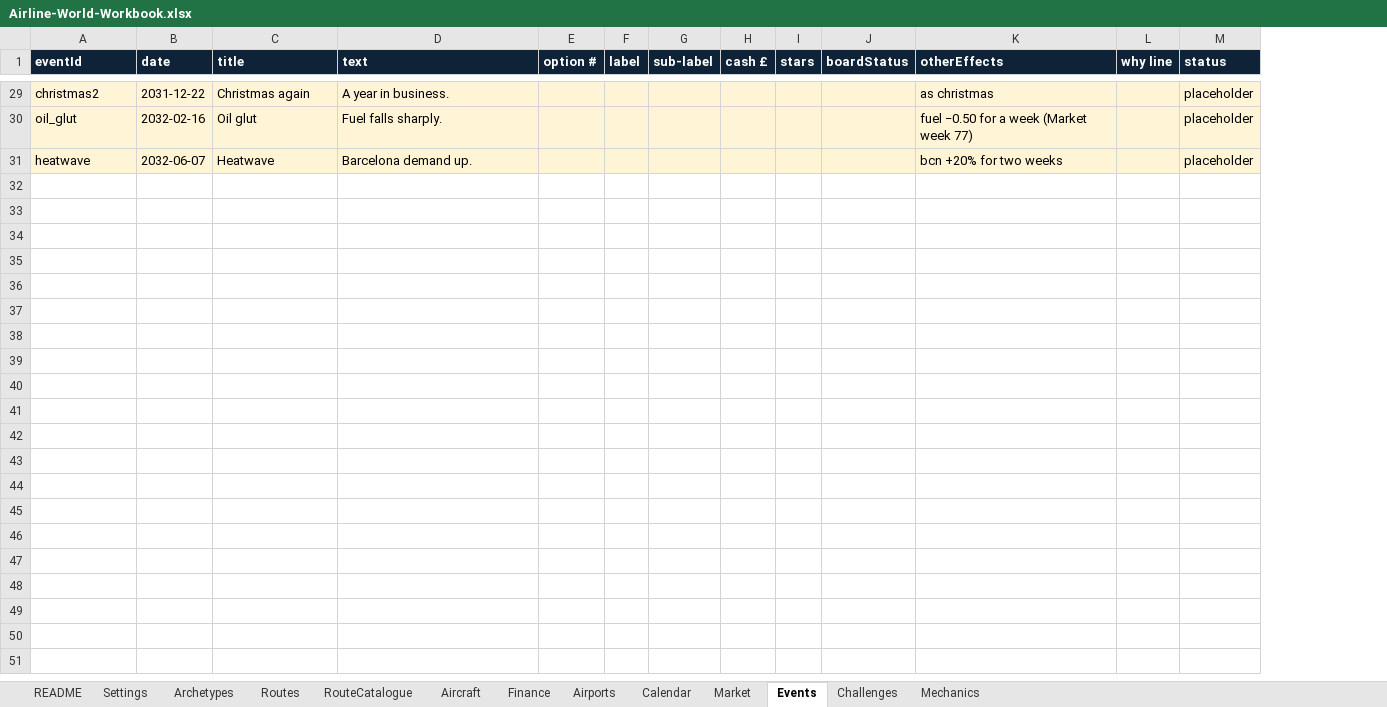
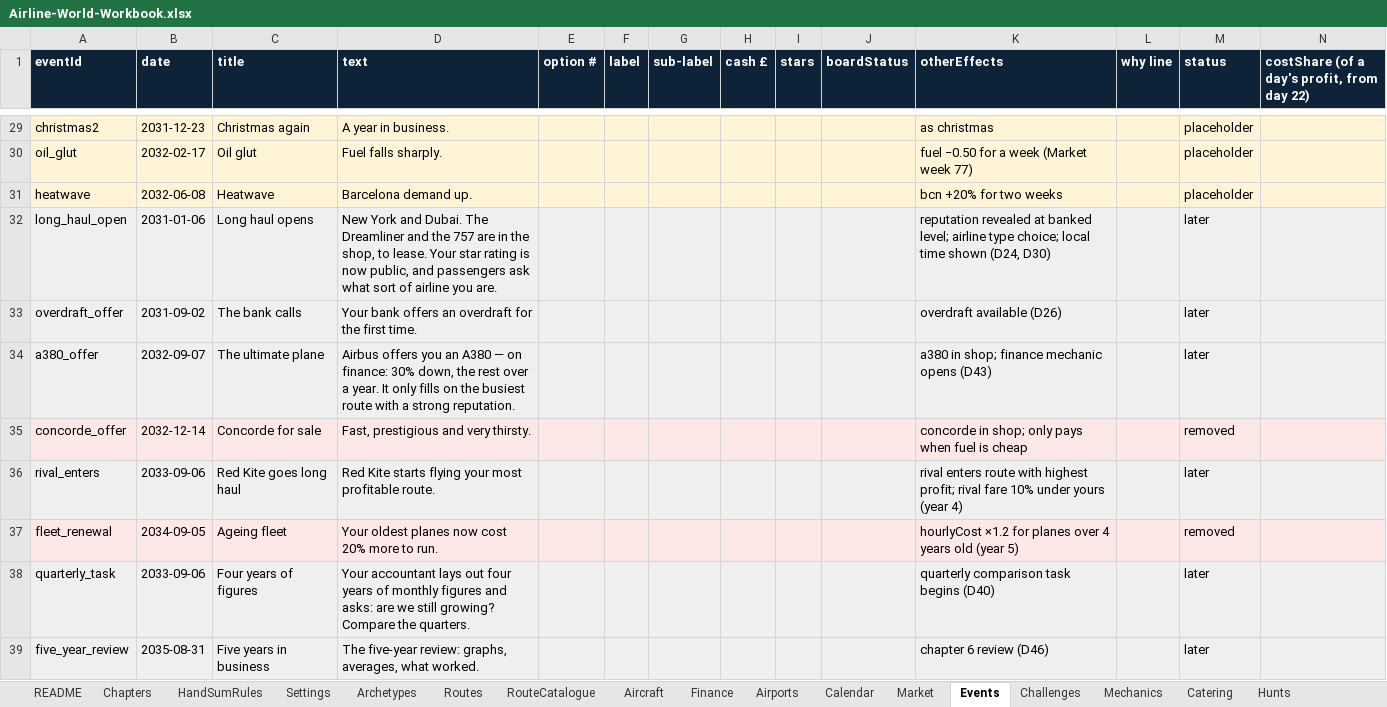
Before and after one commit to bertieharris2-cpu/Airline-Simulator-Maths-Game, an Excel workbook: data/Airline-World-Workbook.xlsx, sheet Events, drawn as a sheet; only a part is shown, gaps mark what is left out; values as stored, in another font and other column widths than the file's, no borders; the diff covers the shown part only; the diff names each change by its address in the sheet, - before the commit and + after, or states it on an @@ line.

```diff
--- a/data/Airline-World-Workbook.xlsx (sheet Events)
+++ b/data/Airline-World-Workbook.xlsx (sheet Events)
+sheet tab: Chapters
+sheet tab: HandSumRules
+sheet tab: Catering
+sheet tab: Hunts
+column N, row 1: costShare (of a day's profit, from day 22)
-B29 (date): 2031-12-22
+B29 (date): 2031-12-23
-B30 (date): 2032-02-16
+B30 (date): 2032-02-17
-B31 (date): 2032-06-07
+B31 (date): 2032-06-08
+row 32: long_haul_open | 2031-01-06 | Long haul opens | New York and Dubai. The Dreamliner and the 757 are in the shop, to lease. Your star rating is now public, and passengers ask what sort of airline you are. |  |  |  |  |  |  | reputation revealed at banked level; airline type choice; local time shown (D24, D30) |  | later
+row 33: overdraft_offer | 2031-09-02 | The bank calls | Your bank offers an overdraft for the first time. |  |  |  |  |  |  | overdraft available (D26) |  | later
+row 34: a380_offer | 2032-09-07 | The ultimate plane | Airbus offers you an A380 — on finance: 30% down, the rest over a year. It only fills on the busiest route with a strong reputation. |  |  |  |  |  |  | a380 in shop; finance mechanic opens (D43) |  | later
+row 35: concorde_offer | 2032-12-14 | Concorde for sale | Fast, prestigious and very thirsty. |  |  |  |  |  |  | concorde in shop; only pays when fuel is cheap |  | removed
+row 36: rival_enters | 2033-09-06 | Red Kite goes long haul | Red Kite starts flying your most profitable route. |  |  |  |  |  |  | rival enters route with highest profit; rival fare 10% under yours (year 4) |  | later
+row 37: fleet_renewal | 2034-09-05 | Ageing fleet | Your oldest planes now cost 20% more to run. |  |  |  |  |  |  | hourlyCost ×1.2 for planes over 4 years old (year 5) |  | removed
+row 38: quarterly_task | 2033-09-06 | Four years of figures | Your accountant lays out four years of monthly figures and asks: are we still growing? Compare the quarters. |  |  |  |  |  |  | quarterly comparison task begins (D40) |  | later
+row 39: five_year_review | 2035-08-31 | Five years in business | The five-year review: graphs, averages, what worked. |  |  |  |  |  |  | chapter 6 review (D46) |  | later
```
Also changed, not shown: 36 edited cells elsewhere in this sheet, sheet Market, sheet Routes, sheet Calendar, sheet Finance, sheet Settings, sheet Mechanics, 5 more sheets, 28 other files.
